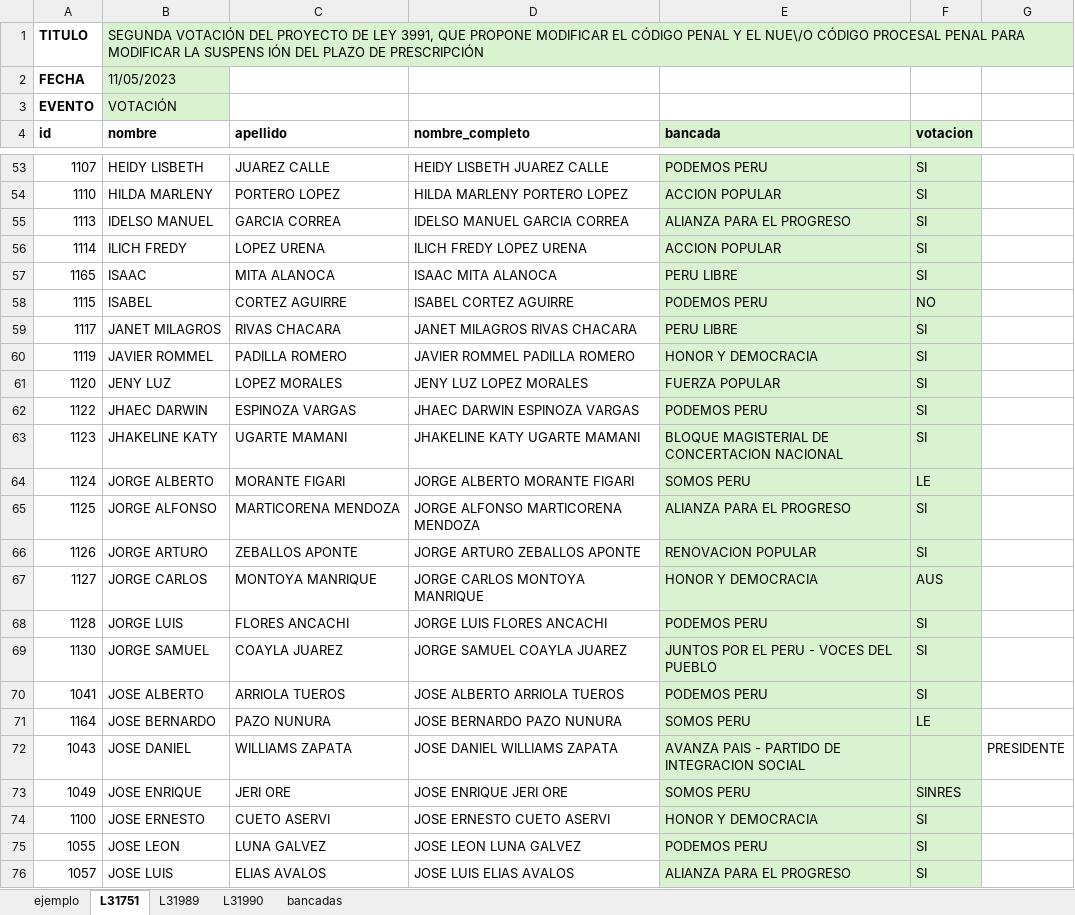
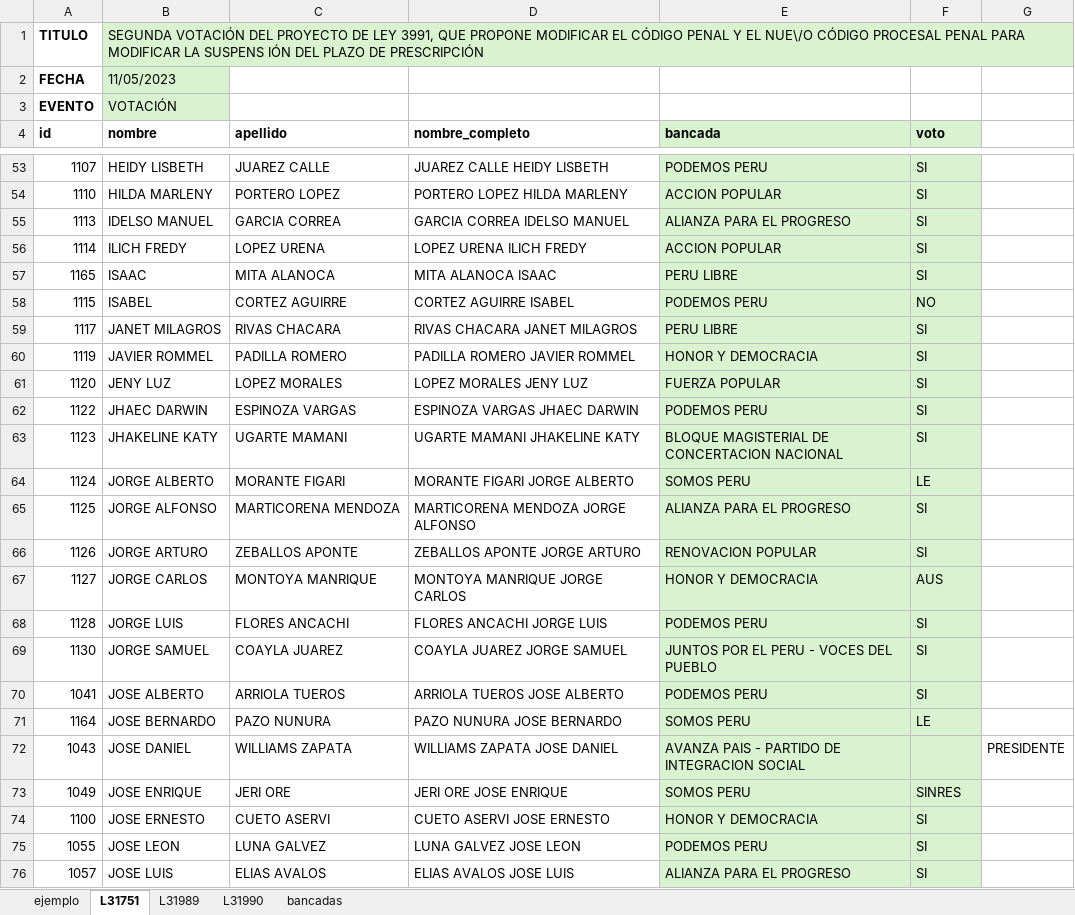
Before and after one commit to openperu2026/CongresoAbierto, an Excel workbook: data/to_test_function/input_test.xlsx, sheet L31751, drawn as a sheet; only a part is shown, gaps mark what is left out; values as stored, in another font and other column widths than the file's, no borders; the diff covers the shown part only; the diff names each change by its address in the sheet, - before the commit and + after, or states it on an @@ line.

```diff
--- a/data/to_test_function/input_test.xlsx (sheet L31751)
+++ b/data/to_test_function/input_test.xlsx (sheet L31751)
-F4: votacion
+F4: voto
-D53 (nombre_completo): HEIDY LISBETH JUAREZ CALLE
+D53 (nombre_completo): JUAREZ CALLE HEIDY LISBETH
-D54 (nombre_completo): HILDA MARLENY PORTERO LOPEZ
+D54 (nombre_completo): PORTERO LOPEZ HILDA MARLENY
-D55 (nombre_completo): IDELSO MANUEL GARCIA CORREA
+D55 (nombre_completo): GARCIA CORREA IDELSO MANUEL
-D56 (nombre_completo): ILICH FREDY LOPEZ URENA
+D56 (nombre_completo): LOPEZ URENA ILICH FREDY
-D57 (nombre_completo): ISAAC MITA ALANOCA
+D57 (nombre_completo): MITA ALANOCA ISAAC
-D58 (nombre_completo): ISABEL CORTEZ AGUIRRE
+D58 (nombre_completo): CORTEZ AGUIRRE ISABEL
-D59 (nombre_completo): JANET MILAGROS RIVAS CHACARA
+D59 (nombre_completo): RIVAS CHACARA JANET MILAGROS
-D60 (nombre_completo): JAVIER ROMMEL PADILLA ROMERO
+D60 (nombre_completo): PADILLA ROMERO JAVIER ROMMEL
-D61 (nombre_completo): JENY LUZ LOPEZ MORALES
+D61 (nombre_completo): LOPEZ MORALES JENY LUZ
-D62 (nombre_completo): JHAEC DARWIN ESPINOZA VARGAS
+D62 (nombre_completo): ESPINOZA VARGAS JHAEC DARWIN
-D63 (nombre_completo): JHAKELINE KATY UGARTE MAMANI
+D63 (nombre_completo): UGARTE MAMANI JHAKELINE KATY
-D64 (nombre_completo): JORGE ALBERTO MORANTE FIGARI
+D64 (nombre_completo): MORANTE FIGARI JORGE ALBERTO
-D65 (nombre_completo): JORGE ALFONSO MARTICORENA MENDOZA
+D65 (nombre_completo): MARTICORENA MENDOZA JORGE ALFONSO
-D66 (nombre_completo): JORGE ARTURO ZEBALLOS APONTE
+D66 (nombre_completo): ZEBALLOS APONTE JORGE ARTURO
-D67 (nombre_completo): JORGE CARLOS MONTOYA MANRIQUE
+D67 (nombre_completo): MONTOYA MANRIQUE JORGE CARLOS
-D68 (nombre_completo): JORGE LUIS FLORES ANCACHI
+D68 (nombre_completo): FLORES ANCACHI JORGE LUIS
-D69 (nombre_completo): JORGE SAMUEL COAYLA JUAREZ
+D69 (nombre_completo): COAYLA JUAREZ JORGE SAMUEL
-D70 (nombre_completo): JOSE ALBERTO ARRIOLA TUEROS
+D70 (nombre_completo): ARRIOLA TUEROS JOSE ALBERTO
-D71 (nombre_completo): JOSE BERNARDO PAZO NUNURA
+D71 (nombre_completo): PAZO NUNURA JOSE BERNARDO
-D72 (nombre_completo): JOSE DANIEL WILLIAMS ZAPATA
+D72 (nombre_completo): WILLIAMS ZAPATA JOSE DANIEL
-D73 (nombre_completo): JOSE ENRIQUE JERI ORE
+D73 (nombre_completo): JERI ORE JOSE ENRIQUE
-D74 (nombre_completo): JOSE ERNESTO CUETO ASERVI
+D74 (nombre_completo): CUETO ASERVI JOSE ERNESTO
-D75 (nombre_completo): JOSE LEON LUNA GALVEZ
+D75 (nombre_completo): LUNA GALVEZ JOSE LEON
-D76 (nombre_completo): JOSE LUIS ELIAS AVALOS
+D76 (nombre_completo): ELIAS AVALOS JOSE LUIS
```
Also changed, not shown: 114 edited cells elsewhere in this sheet, sheet L31989, 7 other files.
